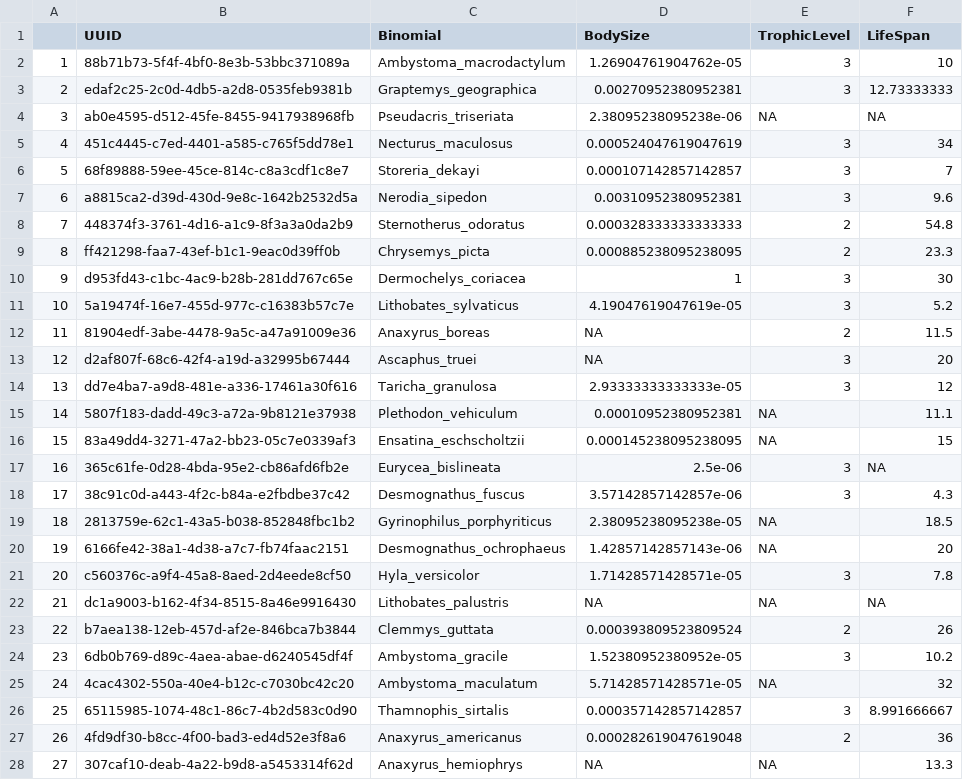
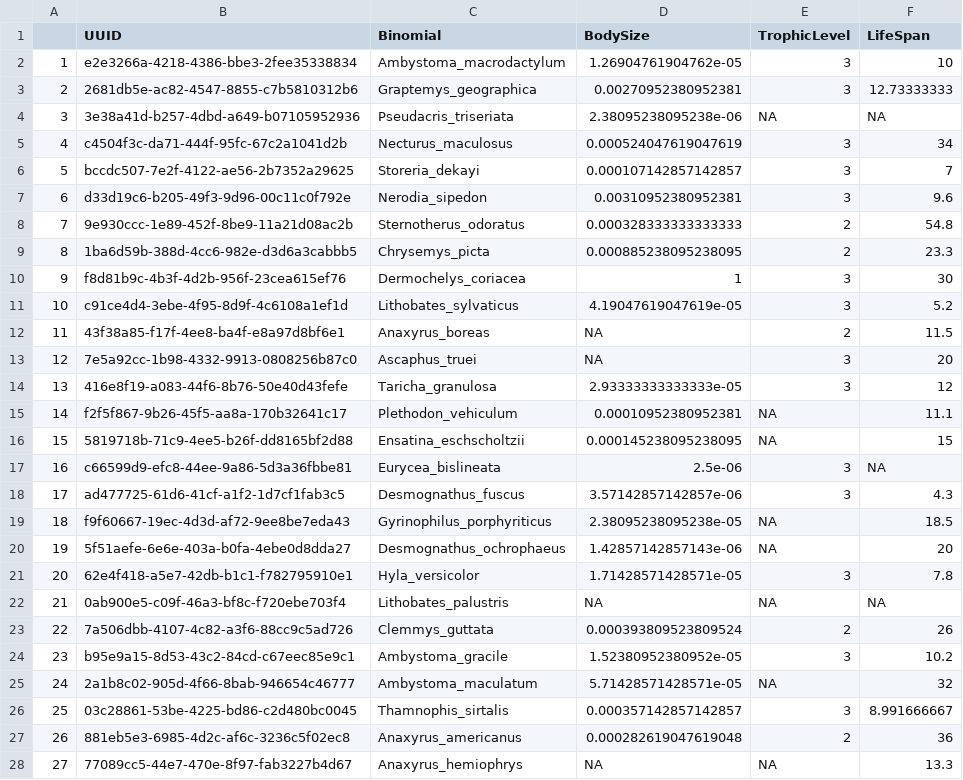
Before and after one commit to ldp-wg-aug21/trait_data_hunting, a CSV file: data-clean/traits-specific-herps.csv, drawn as a sheet; only a part is shown; the diff covers the shown part only.

```diff
--- a/data-clean/traits-specific-herps.csv
+++ b/data-clean/traits-specific-herps.csv
@@ -1,28 +1,28 @@
 "","UUID","Binomial","BodySize","TrophicLevel","LifeSpan"
-"1","88b71b73-5f4f-4bf0-8e3b-53bbc371089a","Ambystoma_macrodactylum",1.26904761904762e-05,3,10
-"2","edaf2c25-2c0d-4db5-a2d8-0535feb9381b","Graptemys_geographica",0.00270952380952381,3,12.73333333
-"3","ab0e4595-d512-45fe-8455-9417938968fb","Pseudacris_triseriata",2.38095238095238e-06,NA,NA
-"4","451c4445-c7ed-4401-a585-c765f5dd78e1","Necturus_maculosus",0.000524047619047619,3,34
-"5","68f89888-59ee-45ce-814c-c8a3cdf1c8e7","Storeria_dekayi",0.000107142857142857,3,7
-"6","a8815ca2-d39d-430d-9e8c-1642b2532d5a","Nerodia_sipedon",0.00310952380952381,3,9.6
-"7","448374f3-3761-4d16-a1c9-8f3a3a0da2b9","Sternotherus_odoratus",0.000328333333333333,2,54.8
-"8","ff421298-faa7-43ef-b1c1-9eac0d39ff0b","Chrysemys_picta",0.000885238095238095,2,23.3
-"9","d953fd43-c1bc-4ac9-b28b-281dd767c65e","Dermochelys_coriacea",1,3,30
-"10","5a19474f-16e7-455d-977c-c16383b57c7e","Lithobates_sylvaticus",4.19047619047619e-05,3,5.2
-"11","81904edf-3abe-4478-9a5c-a47a91009e36","Anaxyrus_boreas",NA,2,11.5
-"12","d2af807f-68c6-42f4-a19d-a32995b67444","Ascaphus_truei",NA,3,20
-"13","dd7e4ba7-a9d8-481e-a336-17461a30f616","Taricha_granulosa",2.93333333333333e-05,3,12
-"14","5807f183-dadd-49c3-a72a-9b8121e37938","Plethodon_vehiculum",0.00010952380952381,NA,11.1
-"15","83a49dd4-3271-47a2-bb23-05c7e0339af3","Ensatina_eschscholtzii",0.000145238095238095,NA,15
-"16","365c61fe-0d28-4bda-95e2-cb86afd6fb2e","Eurycea_bislineata",2.5e-06,3,NA
-"17","38c91c0d-a443-4f2c-b84a-e2fbdbe37c42","Desmognathus_fuscus",3.57142857142857e-06,3,4.3
-"18","2813759e-62c1-43a5-b038-852848fbc1b2","Gyrinophilus_porphyriticus",2.38095238095238e-05,NA,18.5
-"19","6166fe42-38a1-4d38-a7c7-fb74faac2151","Desmognathus_ochrophaeus",1.42857142857143e-06,NA,20
-"20","c560376c-a9f4-45a8-8aed-2d4eede8cf50","Hyla_versicolor",1.71428571428571e-05,3,7.8
-"21","dc1a9003-b162-4f34-8515-8a46e9916430","Lithobates_palustris",NA,NA,NA
-"22","b7aea138-12eb-457d-af2e-846bca7b3844","Clemmys_guttata",0.000393809523809524,2,26
-"23","6db0b769-d89c-4aea-abae-d6240545df4f","Ambystoma_gracile",1.52380952380952e-05,3,10.2
-"24","4cac4302-550a-40e4-b12c-c7030bc42c20","Ambystoma_maculatum",5.71428571428571e-05,NA,32
-"25","65115985-1074-48c1-86c7-4b2d583c0d90","Thamnophis_sirtalis",0.000357142857142857,3,8.991666667
-"26","4fd9df30-b8cc-4f00-bad3-ed4d52e3f8a6","Anaxyrus_americanus",0.000282619047619048,2,36
-"27","307caf10-deab-4a22-b9d8-a5453314f62d","Anaxyrus_hemiophrys",NA,NA,13.3
+"1","e2e3266a-4218-4386-bbe3-2fee35338834","Ambystoma_macrodactylum",1.26904761904762e-05,3,10
+"2","2681db5e-ac82-4547-8855-c7b5810312b6","Graptemys_geographica",0.00270952380952381,3,12.73333333
+"3","3e38a41d-b257-4dbd-a649-b07105952936","Pseudacris_triseriata",2.38095238095238e-06,NA,NA
+"4","c4504f3c-da71-444f-95fc-67c2a1041d2b","Necturus_maculosus",0.000524047619047619,3,34
+"5","bccdc507-7e2f-4122-ae56-2b7352a29625","Storeria_dekayi",0.000107142857142857,3,7
+"6","d33d19c6-b205-49f3-9d96-00c11c0f792e","Nerodia_sipedon",0.00310952380952381,3,9.6
+"7","9e930ccc-1e89-452f-8be9-11a21d08ac2b","Sternotherus_odoratus",0.000328333333333333,2,54.8
+"8","1ba6d59b-388d-4cc6-982e-d3d6a3cabbb5","Chrysemys_picta",0.000885238095238095,2,23.3
+"9","f8d81b9c-4b3f-4d2b-956f-23cea615ef76","Dermochelys_coriacea",1,3,30
+"10","c91ce4d4-3ebe-4f95-8d9f-4c6108a1ef1d","Lithobates_sylvaticus",4.19047619047619e-05,3,5.2
+"11","43f38a85-f17f-4ee8-ba4f-e8a97d8bf6e1","Anaxyrus_boreas",NA,2,11.5
+"12","7e5a92cc-1b98-4332-9913-0808256b87c0","Ascaphus_truei",NA,3,20
+"13","416e8f19-a083-44f6-8b76-50e40d43fefe","Taricha_granulosa",2.93333333333333e-05,3,12
+"14","f2f5f867-9b26-45f5-aa8a-170b32641c17","Plethodon_vehiculum",0.00010952380952381,NA,11.1
+"15","5819718b-71c9-4ee5-b26f-dd8165bf2d88","Ensatina_eschscholtzii",0.000145238095238095,NA,15
+"16","c66599d9-efc8-44ee-9a86-5d3a36fbbe81","Eurycea_bislineata",2.5e-06,3,NA
+"17","ad477725-61d6-41cf-a1f2-1d7cf1fab3c5","Desmognathus_fuscus",3.57142857142857e-06,3,4.3
+"18","f9f60667-19ec-4d3d-af72-9ee8be7eda43","Gyrinophilus_porphyriticus",2.38095238095238e-05,NA,18.5
+"19","5f51aefe-6e6e-403a-b0fa-4ebe0d8dda27","Desmognathus_ochrophaeus",1.42857142857143e-06,NA,20
+"20","62e4f418-a5e7-42db-b1c1-f782795910e1","Hyla_versicolor",1.71428571428571e-05,3,7.8
+"21","0ab900e5-c09f-46a3-bf8c-f720ebe703f4","Lithobates_palustris",NA,NA,NA
+"22","7a506dbb-4107-4c82-a3f6-88cc9c5ad726","Clemmys_guttata",0.000393809523809524,2,26
+"23","b95e9a15-8d53-43c2-84cd-c67eec85e9c1","Ambystoma_gracile",1.52380952380952e-05,3,10.2
+"24","2a1b8c02-905d-4f66-8bab-946654c46777","Ambystoma_maculatum",5.71428571428571e-05,NA,32
+"25","03c28861-53be-4225-bd86-c2d480bc0045","Thamnophis_sirtalis",0.000357142857142857,3,8.991666667
+"26","881eb5e3-6985-4d2c-af6c-3236c5f02ec8","Anaxyrus_americanus",0.000282619047619048,2,36
+"27","77089cc5-44e7-470e-8f97-fab3227b4d67","Anaxyrus_hemiophrys",NA,NA,13.3
```
Also changed, not shown: 20 edited cells elsewhere in this file, data-clean/traits-all.csv, data-clean/traits-specific-birds.csv, 6 other files.
